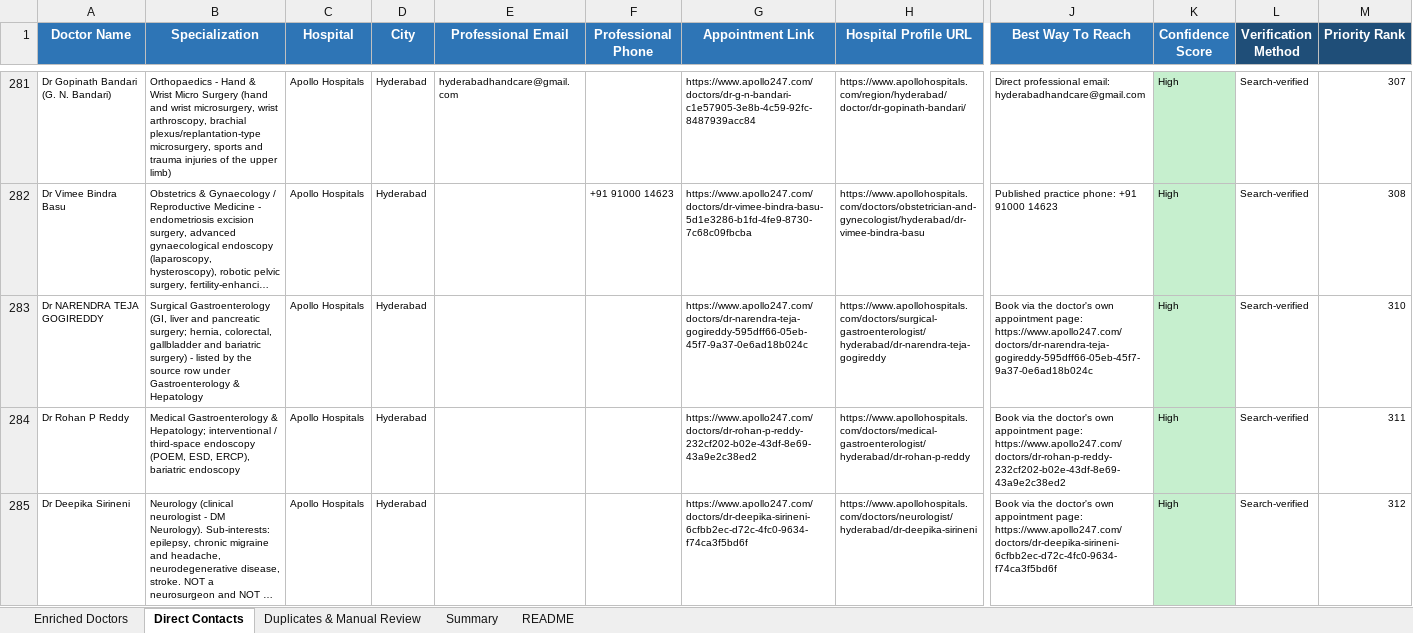
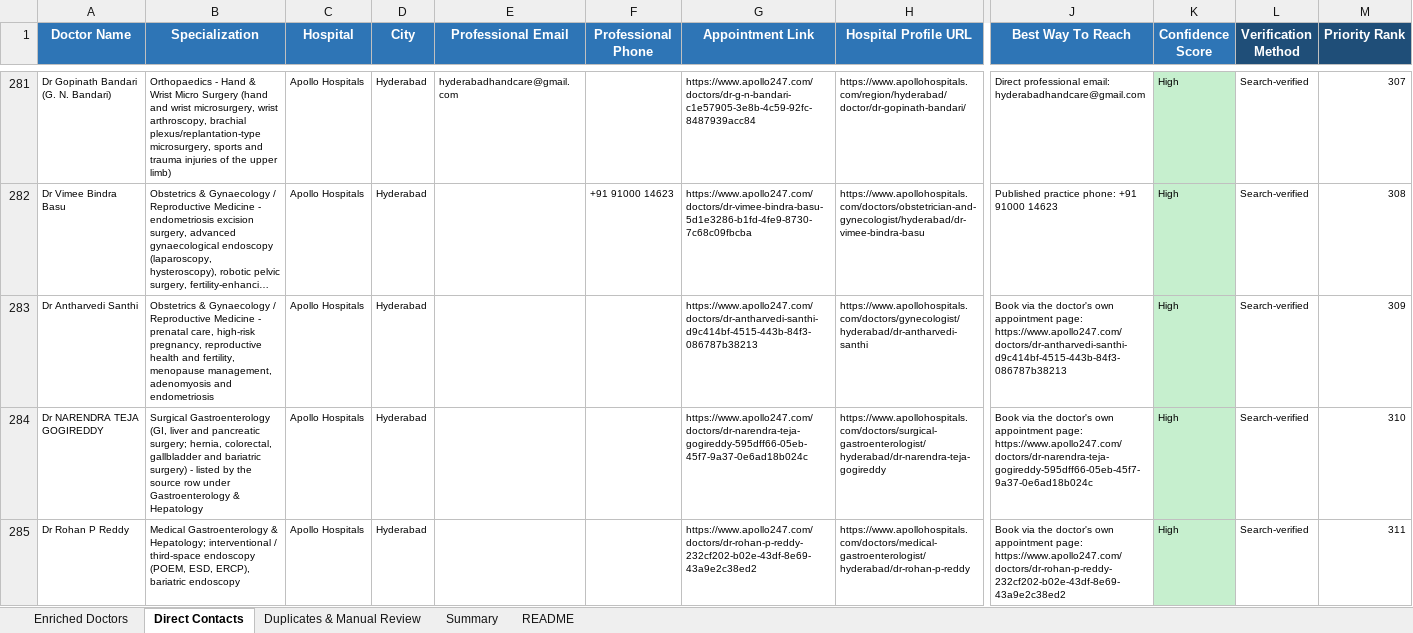
Before and after one commit to GCIA7391/Doctors-, an Excel workbook: Doctors_Enriched.xlsx, sheet Direct Contacts, drawn as a sheet; only a part is shown, gaps mark what is left out; the shorter side is filled out with more unchanged rows; long unchanged cells end in …; values as stored, in another font and other column widths than the file's, no borders; rows hold the shown columns only; the diff covers the shown part only; the diff names each change by its address in the sheet, - before the commit and + after, or states it on an @@ line.

```diff
--- a/Doctors_Enriched.xlsx (sheet Direct Contacts)
+++ b/Doctors_Enriched.xlsx (sheet Direct Contacts)
+row 283: Dr Antharvedi Santhi | Obstetrics & Gynaecology / Reproductive Medicine - prenatal care, high-risk pregnancy, reproductive health and fertility, menopause management, adenomyosis and endometriosis | Apollo Hospitals | Hyderabad |  |  | https://www.apollo247.com/doctors/dr-antharvedi-santhi-d9c414bf-4515-443b-84f3-086787b38213 | https://www.apollohospitals.com/doctors/gynecologist/hyderabad/dr-antharvedi-santhi | Book via the doctor's own appointment page: https://www.apollo247.com/doctors/dr-antharvedi-santhi-d9c414bf-4515-443b-84f3-086787b38213 | High | Search-verified | 309
```
Also changed, not shown: 1 added row elsewhere in this sheet, sheet Enriched Doctors, sheet Duplicates & Manual Review, sheet Summary, 3 other files.
